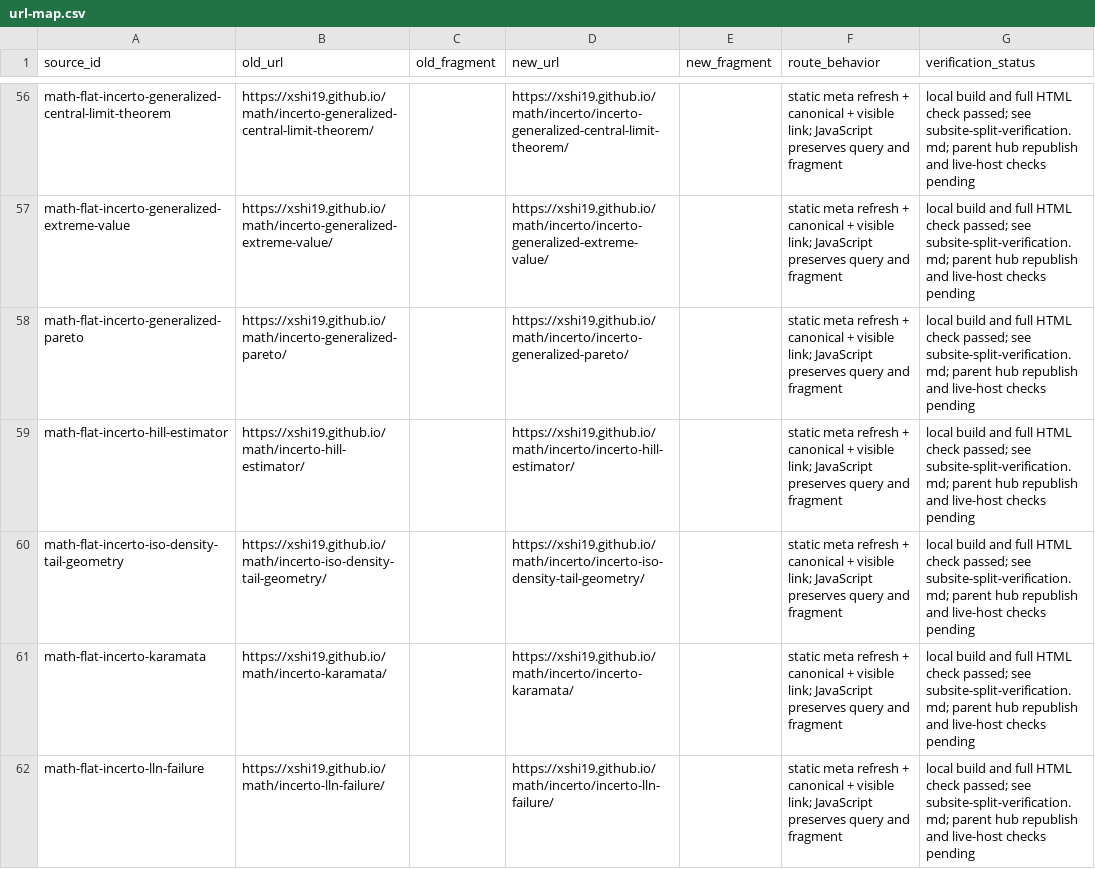
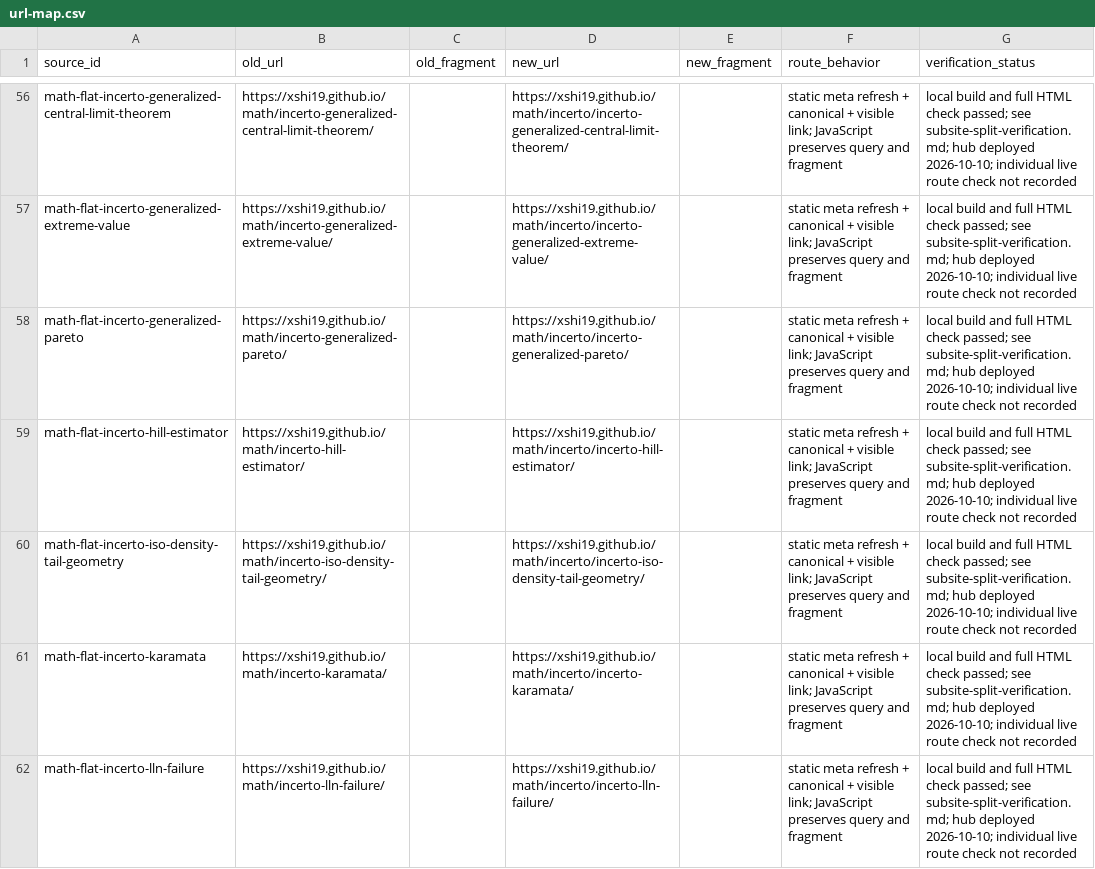
Before and after one commit to xshi19/xshi-math, a CSV file: docs/plan/url-map.csv, drawn as a sheet; only a part is shown, gaps mark what is left out; the diff covers the shown part only; the diff names each change by its address in the sheet, - before the commit and + after, or states it on an @@ line.

Commit message:
docs: close out Phase 4 cutover, add live verification record

```diff
--- a/docs/plan/url-map.csv
+++ b/docs/plan/url-map.csv
-G56:G62 (verification_status): …see subsite-split-verification.md; parent hub republish and live-host checks pending
+G56:G62 (verification_status): …see subsite-split-verification.md; hub deployed 2026-10-10; individual live route check not recorded
```
Also changed, not shown: 86 edited cells elsewhere in this file, 2 other files.
